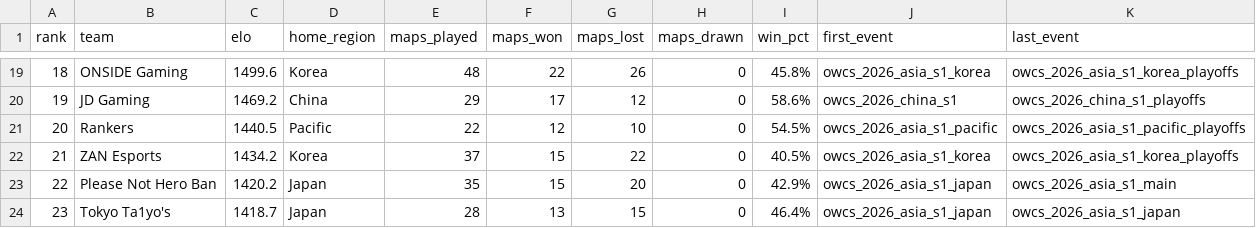
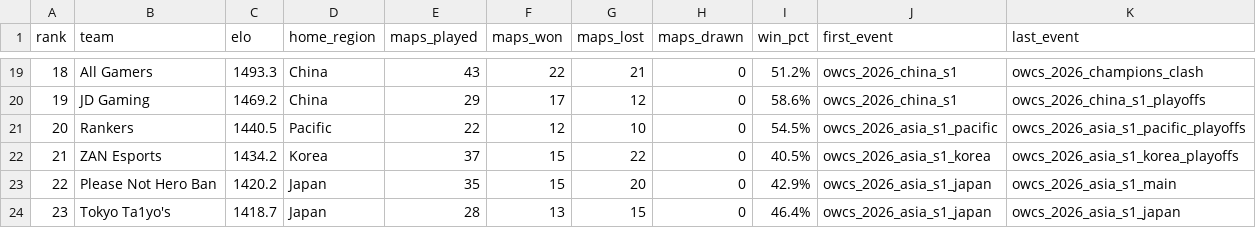
Before and after one commit to AntKingOW/Elo-Rating, a CSV file: OWCS_2026_GLOBAL_ELO_FINAL.csv, drawn as a sheet; only a part is shown, gaps mark what is left out; the diff covers the shown part only.

```diff
--- a/OWCS_2026_GLOBAL_ELO_FINAL.csv
+++ b/OWCS_2026_GLOBAL_ELO_FINAL.csv
@@ -19,2 +19,2 @@ rank,team,elo,home_region,maps_played,maps_won,maps_lost,maps_drawn,win_pct,firs
-18,ONSIDE Gaming,1499.6,Korea,48,22,26,0,45.8%,owcs_2026_asia_s1_korea,owcs_2026_asia_s1_korea_playoffs
+18,All Gamers,1493.3,China,43,22,21,0,51.2%,owcs_2026_china_s1,owcs_2026_champions_clash
 19,JD Gaming,1469.2,China,29,17,12,0,58.6%,owcs_2026_china_s1,owcs_2026_china_s1_playoffs
```
Also changed, not shown: 1 added row, 1 removed row and 59 edited cells elsewhere in this file, OWCS_2026_GLOBAL_ELO_HISTORY.csv, 6 other files.
